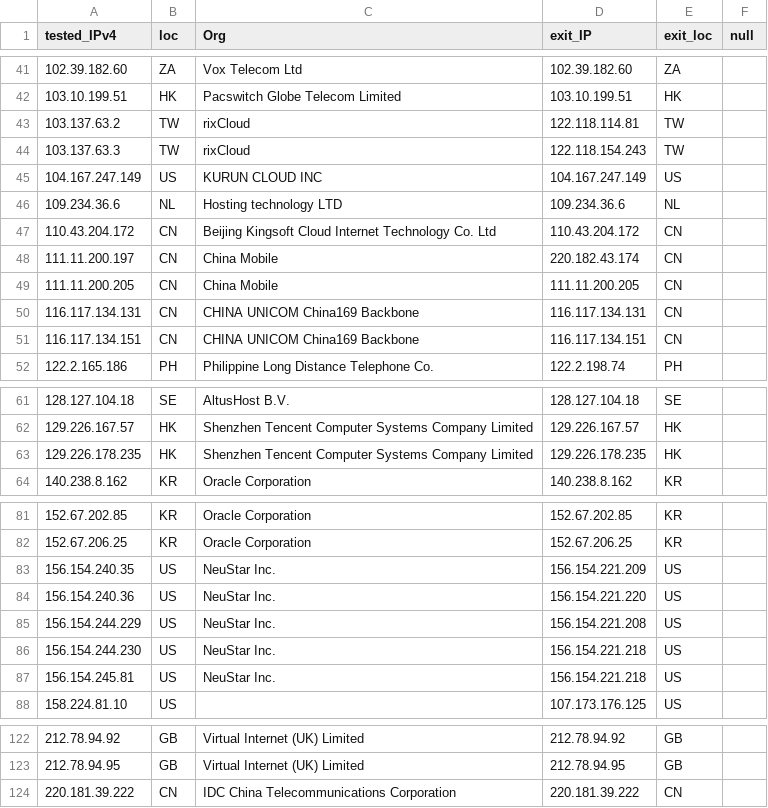
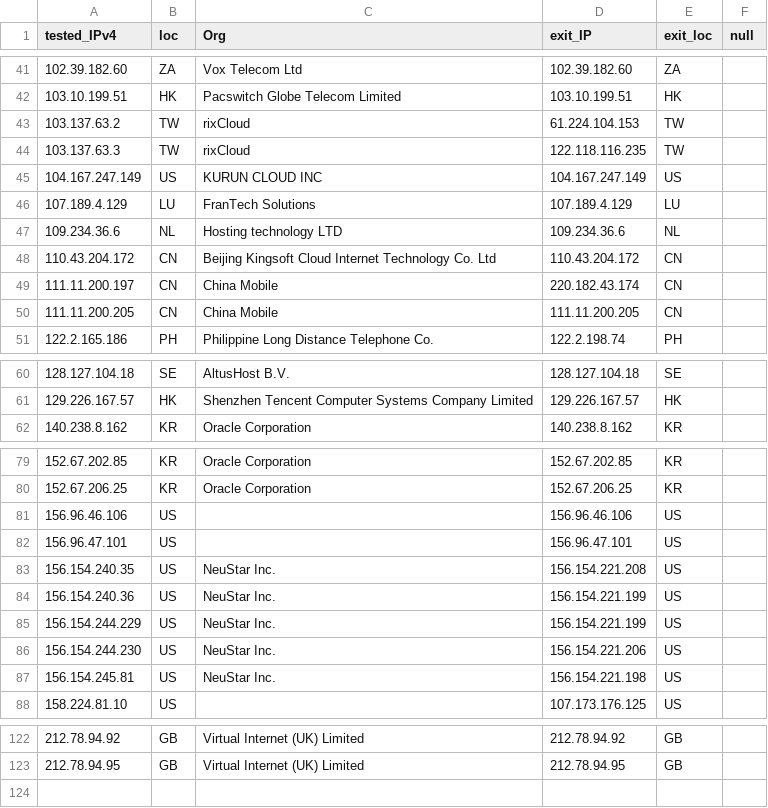
Before and after one commit to tr1s7an/Unofficial-Cloudflare-nodes, a CSV file: results.csv, drawn as a sheet; only a part is shown, gaps mark what is left out.

Commit message:
Update

```diff
--- a/results.csv
+++ b/results.csv
@@ -42,5 +42,6 @@ tested_IPv4,loc,Org,exit_IP,exit_loc,null
 103.10.199.51,HK,Pacswitch Globe Telecom Limited,103.10.199.51,HK,
-103.137.63.2,TW,rixCloud,122.118.114.81,TW,
-103.137.63.3,TW,rixCloud,122.118.154.243,TW,
+103.137.63.2,TW,rixCloud,61.224.104.153,TW,
+103.137.63.3,TW,rixCloud,122.118.116.235,TW,
 104.167.247.149,US,KURUN CLOUD INC,104.167.247.149,US,
+107.189.4.129,LU,FranTech Solutions,107.189.4.129,LU,
 109.234.36.6,NL,Hosting technology LTD,109.234.36.6,NL,
@@ -49,4 +50,2 @@ tested_IPv4,loc,Org,exit_IP,exit_loc,null
 111.11.200.205,CN,China Mobile,111.11.200.205,CN,
-116.117.134.131,CN,CHINA UNICOM China169 Backbone,116.117.134.131,CN,
-116.117.134.151,CN,CHINA UNICOM China169 Backbone,116.117.134.151,CN,
 122.2.165.186,PH,Philippine Long Distance Telephone Co.,122.2.198.74,PH,
@@ -62,3 +61,2 @@ tested_IPv4,loc,Org,exit_IP,exit_loc,null
 129.226.167.57,HK,Shenzhen Tencent Computer Systems Company Limited,129.226.167.57,HK,
-129.226.178.235,HK,Shenzhen Tencent Computer Systems Company Limited,129.226.178.235,HK,
 140.238.8.162,KR,Oracle Corporation,140.238.8.162,KR,
@@ -82,7 +80,9 @@ tested_IPv4,loc,Org,exit_IP,exit_loc,null
 152.67.206.25,KR,Oracle Corporation,152.67.206.25,KR,
-156.154.240.35,US,NeuStar  Inc.,156.154.221.209,US,
-156.154.240.36,US,NeuStar  Inc.,156.154.221.220,US,
-156.154.244.229,US,NeuStar  Inc.,156.154.221.208,US,
-156.154.244.230,US,NeuStar  Inc.,156.154.221.218,US,
-156.154.245.81,US,NeuStar  Inc.,156.154.221.218,US,
+156.96.46.106,US,,156.96.46.106,US,
+156.96.47.101,US,,156.96.47.101,US,
+156.154.240.35,US,NeuStar  Inc.,156.154.221.208,US,
+156.154.240.36,US,NeuStar  Inc.,156.154.221.199,US,
+156.154.244.229,US,NeuStar  Inc.,156.154.221.199,US,
+156.154.244.230,US,NeuStar  Inc.,156.154.221.206,US,
+156.154.245.81,US,NeuStar  Inc.,156.154.221.198,US,
 158.224.81.10,US,,107.173.176.125,US,
@@ -123,2 +123 @@ tested_IPv4,loc,Org,exit_IP,exit_loc,null
 212.78.94.95,GB,Virtual Internet (UK) Limited,212.78.94.95,GB,
-220.181.39.222,CN,IDC  China Telecommunications Corporation,220.181.39.222,CN,
```
